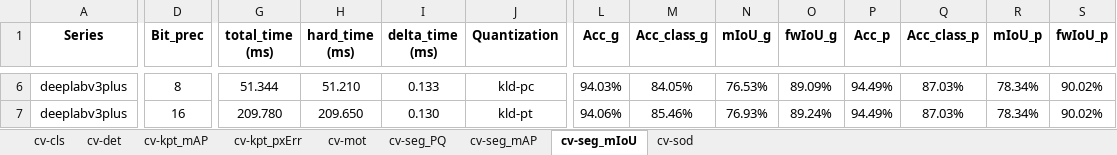
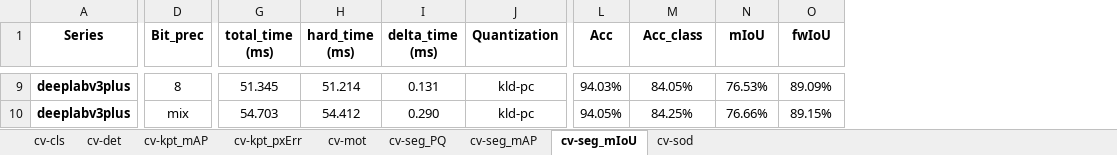
Before and after one commit to TophBeifong1895/ModelZooBenchmark, an Excel workbook: public/Icraft_Icore_Metrics_V3.6.2_subtotal.xlsx, sheet cv-seg_mIoU, drawn as a sheet; only a part is shown, gaps mark what is left out; values as stored, in another font and other column widths than the file's, no borders; conditional formats not drawn; removed rows and columns are numbered as before the commit, all else as after; the diff covers the shown part only; the diff names each change by its address in the sheet, - before the commit and + after, or states it on an @@ line.

```diff
--- a/public/Icraft_Icore_Metrics_V3.6.2_subtotal.xlsx (sheet cv-seg_mIoU)
+++ b/public/Icraft_Icore_Metrics_V3.6.2_subtotal.xlsx (sheet cv-seg_mIoU)
-column P (Acc_p), rows 6-7: 94.49% | 94.49%
-column Q (Acc_class_p), rows 6-7: 87.03% | 87.03%
-column R (mIoU_p), rows 6-7: 78.34% | 78.34%
-column S (fwIoU_p), rows 6-7: 90.02% | 90.02%
-L1: Acc_g
+L1: Acc
-M1: Acc_class_g
+M1: Acc_class
-N1: mIoU_g
+N1: mIoU
-O1: fwIoU_g
+O1: fwIoU
-A9:A10 bold: off
+A9:A10 bold: on
-G9 (total_time (ms)): 51.344
+G9 (total_time (ms)): 51.345
-H9 (hard_time (ms)): 51.210
+H9 (hard_time (ms)): 51.214
-I9 (delta_time (ms)): 0.133
+I9 (delta_time (ms)): 0.131
-D10 (Bit_prec): 16
+D10 (Bit_prec): mix
-G10 (total_time (ms)): 209.780
+G10 (total_time (ms)): 54.703
-H10 (hard_time (ms)): 209.650
+H10 (hard_time (ms)): 54.412
-I10 (delta_time (ms)): 0.130
+I10 (delta_time (ms)): 0.290
-J10 (Quantization): kld-pt
+J10 (Quantization): kld-pc
-L10 (Acc): 94.06%
+L10 (Acc): 94.05%
-M10 (Acc_class): 85.46%
+M10 (Acc_class): 84.25%
-N10 (mIoU): 76.93%
+N10 (mIoU): 76.66%
-O10 (fwIoU): 89.24%
+O10 (fwIoU): 89.15%
```
Also changed, not shown: 3 added rows, 22 edited cells and cell formats elsewhere in this sheet, sheet cv-det, sheet cv-seg_mAP, sheet cv-cls, sheet cv-sod, sheet cv-kpt_mAP, sheet cv-seg_PQ, 2 more sheets, dist/Icraft_Icore_Metrics_V3.6.2_subtotal.xlsx, 12 other files.
